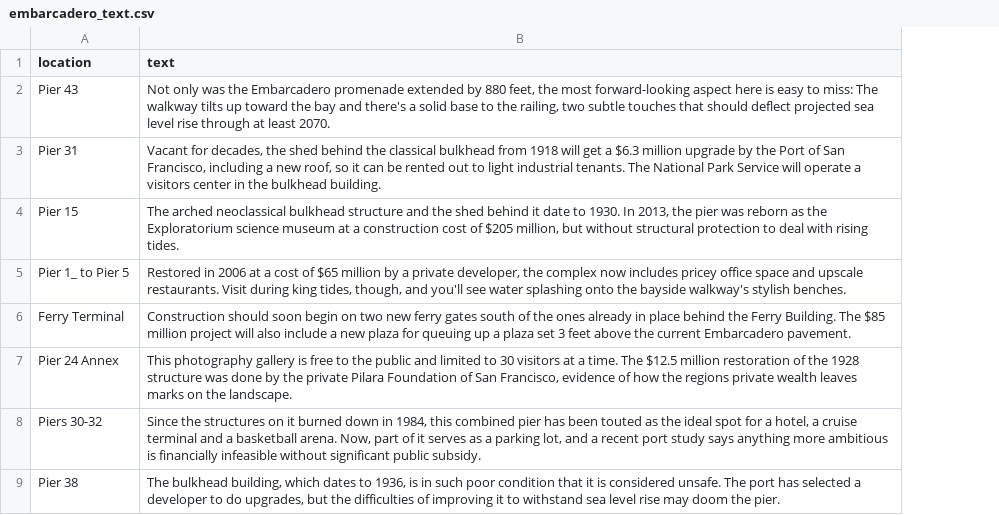
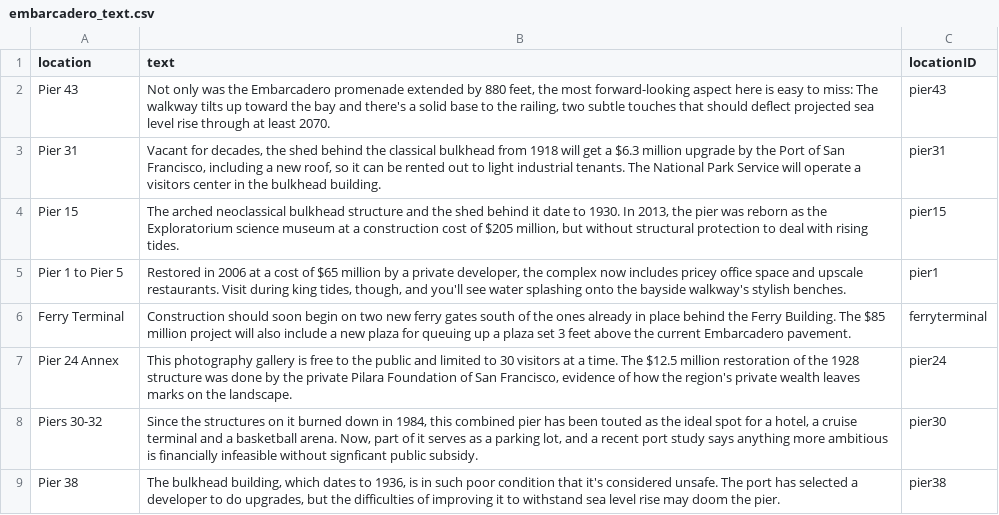
Before and after one commit to sfchronicle/sea-level-rise, a CSV file: data/embarcadero_text.csv, drawn as a sheet; the diff names each change by its address in the sheet, - before the commit and + after, or states it on an @@ line.

```diff
--- a/data/embarcadero_text.csv
+++ b/data/embarcadero_text.csv
+column C (locationID), rows 2-9: pier43 | pier31 | pier15 | pier1 | ferryterminal | pier24 | pier30 | pier38
-A5 (location): Pier 1_ to Pier 5
+A5 (location): Pier 1 to Pier 5
-B7 (text): …how the regions private wealth…
+B7 (text): …how the region's private wealth…
-B8 (text): …infeasible without significant public subsidy.
+B8 (text): …infeasible without signficant public subsidy.
-B9 (text): …condition that it is considered unsafe.…
+B9 (text): …condition that it's considered unsafe.…
```
Also changed, not shown: 4 other files.
